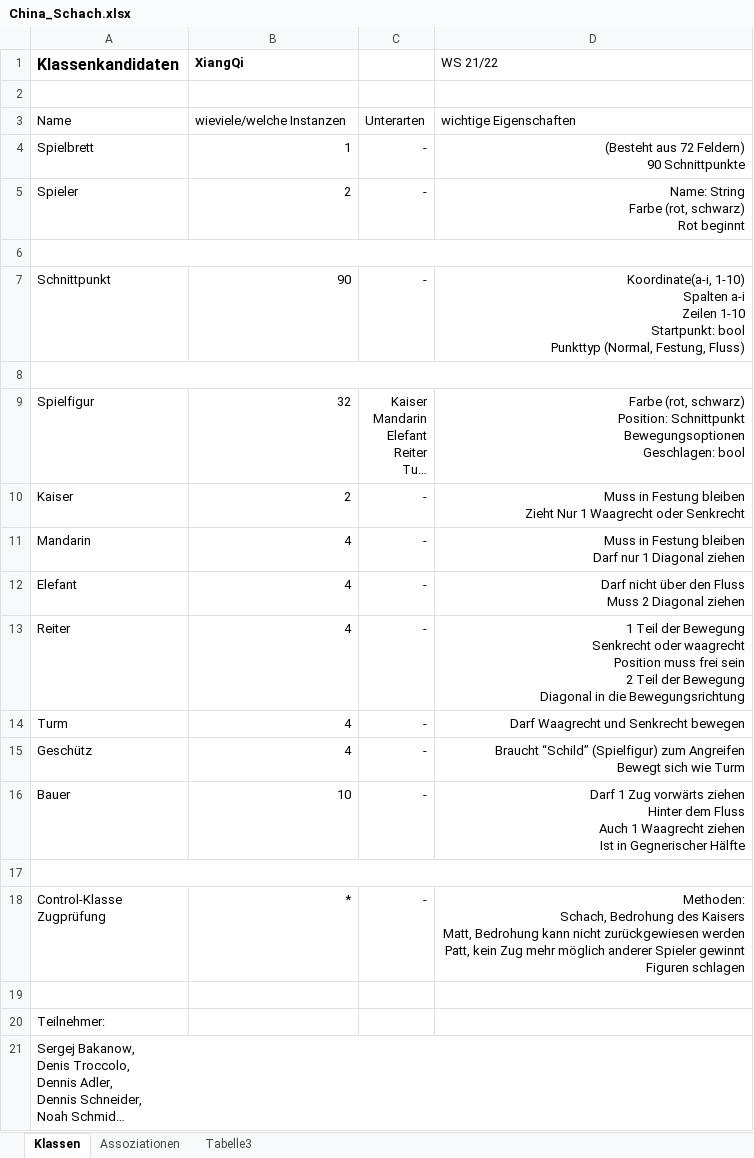
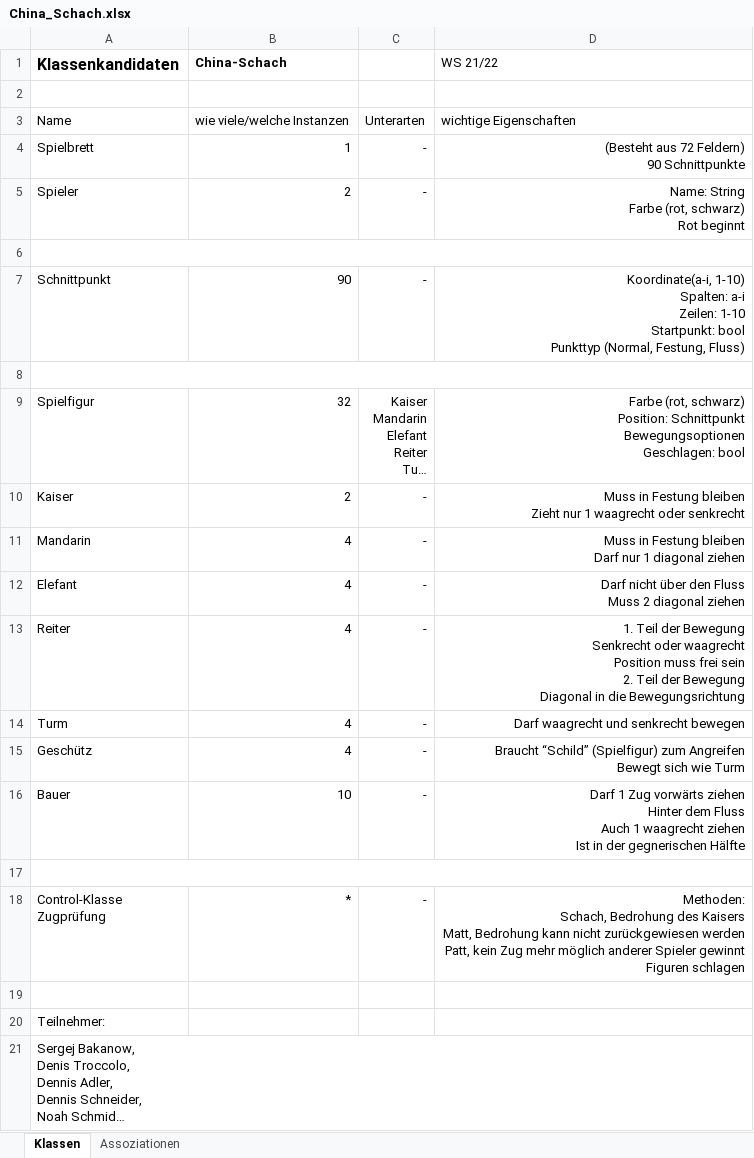
Before and after one commit to SBakanow/hhn-gse2-china_schach, an Excel workbook: China_Schach.xlsx, sheet Klassen, drawn as a sheet; long unchanged cells end in …; values as stored, in another font and other column widths than the file's, no borders; ↵ is a line break in a cell; the diff names each change by its address in the sheet, - before the commit and + after, or states it on an @@ line.

```diff
--- a/China_Schach.xlsx (sheet Klassen)
+++ b/China_Schach.xlsx (sheet Klassen)
-sheet tab: Tabelle3
-B1: XiangQi
+B1: China-Schach
-B3 (China-Schach): wieviele/welche Instanzen
+B3 (China-Schach): wie viele/welche Instanzen
-D7 (WS 21/22): Koordinate(a-i, 1-10) ↵ Spalten a-i ↵ Zeilen 1-10 ↵ Startpunkt:…
+D7 (WS 21/22): Koordinate(a-i, 1-10) ↵ Spalten: a-i ↵ Zeilen: 1-10 ↵ Startpunkt:…
-D10 (WS 21/22): …bleiben ↵ Zieht Nur 1 Waagrecht oder Senkrecht
+D10 (WS 21/22): …bleiben ↵ Zieht nur 1 waagrecht oder senkrecht
-D11 (WS 21/22): …nur 1 Diagonal ziehen
+D11 (WS 21/22): …nur 1 diagonal ziehen
-D12 (WS 21/22): …Muss 2 Diagonal ziehen
+D12 (WS 21/22): …Muss 2 diagonal ziehen
-D13 (WS 21/22): 1 Teil der Bewegung ↵ Senkrecht oder waagrecht ↵ Position muss frei sein ↵ 2 Teil der…
+D13 (WS 21/22): 1. Teil der Bewegung ↵ Senkrecht oder waagrecht ↵ Position muss frei sein ↵ 2. Teil der…
-D14 (WS 21/22): Darf Waagrecht und Senkrecht bewegen
+D14 (WS 21/22): Darf waagrecht und senkrecht bewegen
-D16 (WS 21/22): …Auch 1 Waagrecht ziehen ↵ Ist in Gegnerischer Hälfte
+D16 (WS 21/22): …Auch 1 waagrecht ziehen ↵ Ist in der gegnerischen Hälfte
```
Also changed, not shown: sheet Assoziationen.
